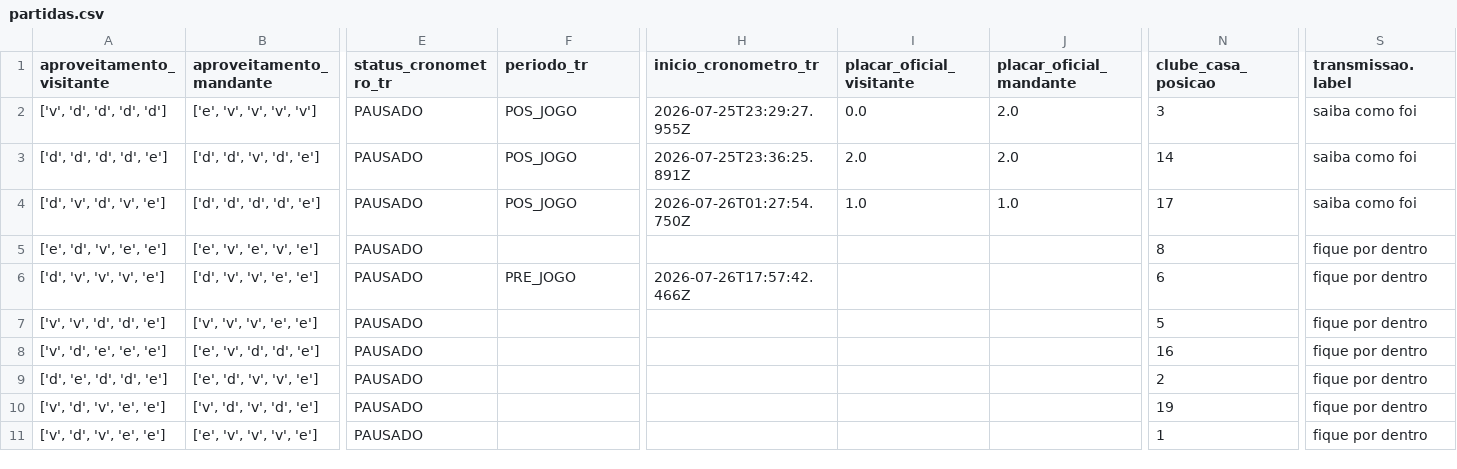
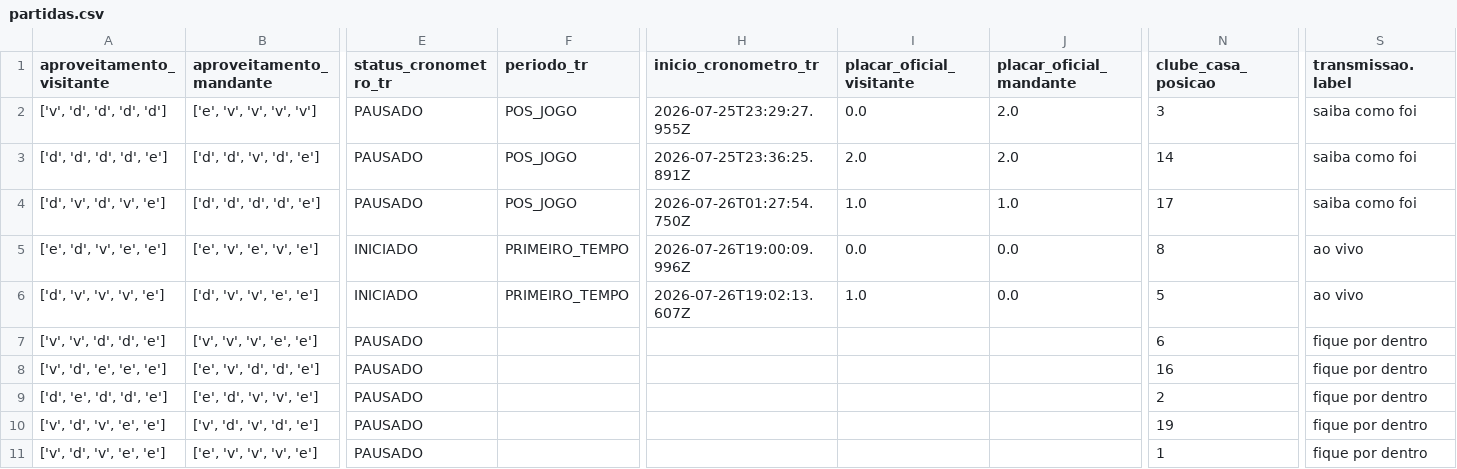
Before and after one commit to FilipeNamorato/extracaoCartola, a CSV file: docs/data/current/partidas.csv, drawn as a sheet; only a part is shown, gaps mark what is left out; the diff covers the shown part only; the diff names each change by its address in the sheet, - before the commit and + after, or states it on an @@ line.

```diff
--- a/docs/data/current/partidas.csv
+++ b/docs/data/current/partidas.csv
-E5:E6 (status_cronometro_tr): PAUSADO
+E5:E6 (status_cronometro_tr): INICIADO
-F5 (periodo_tr): (empty)
+F5 (periodo_tr): PRIMEIRO_TEMPO
-H5 (inicio_cronometro_tr): (empty)
+H5 (inicio_cronometro_tr): 2026-07-26T19:00:09.996Z
-I5 (placar_oficial_visitante): (empty)
+I5 (placar_oficial_visitante): 0.0
-J5:J6 (placar_oficial_mandante): (empty)
+J5:J6 (placar_oficial_mandante): 0.0
-S5:S6 (transmissao.label): fique por dentro
+S5:S6 (transmissao.label): ao vivo
-F6 (periodo_tr): PRE_JOGO
+F6 (periodo_tr): PRIMEIRO_TEMPO
-H6 (inicio_cronometro_tr): 2026-07-26T17:57:42.466Z
+H6 (inicio_cronometro_tr): 2026-07-26T19:02:13.607Z
-I6 (placar_oficial_visitante): (empty)
+I6 (placar_oficial_visitante): 1.0
-N6 (clube_casa_posicao): 6
+N6 (clube_casa_posicao): 5
-N7 (clube_casa_posicao): 5
+N7 (clube_casa_posicao): 6
```
Also changed, not shown: 1 edited cell elsewhere in this file, docs/data/current/atletas.csv, docs/data/current/atletas_pontuados.csv, 17 other files.
